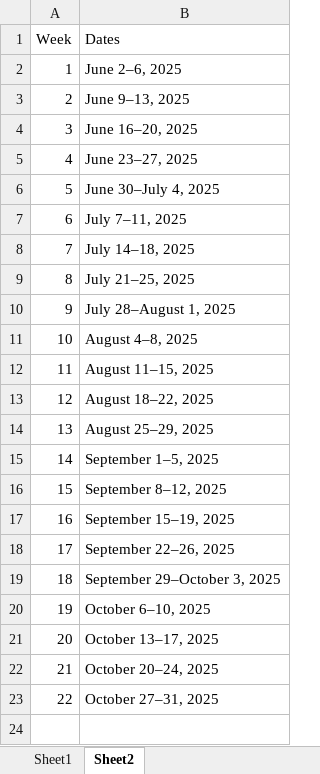
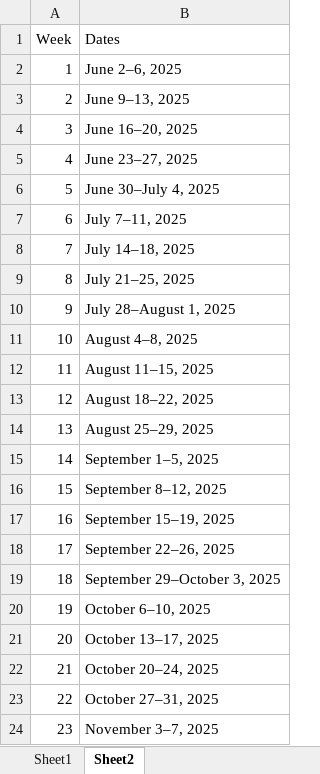
Before and after one commit to BDO-Science/samt_smt_assessments, an Excel workbook: data_raw/smelt/abundance_estimates.xlsx, sheet Sheet2, drawn as a sheet; values as stored, in another font and other column widths than the file's, no borders; the diff names each change by its address in the sheet, - before the commit and + after, or states it on an @@ line.

```diff
--- a/data_raw/smelt/abundance_estimates.xlsx (sheet Sheet2)
+++ b/data_raw/smelt/abundance_estimates.xlsx (sheet Sheet2)
+row 24: 23 | November 3–7, 2025
```
Also changed, not shown: sheet Sheet1, 1 other file.
